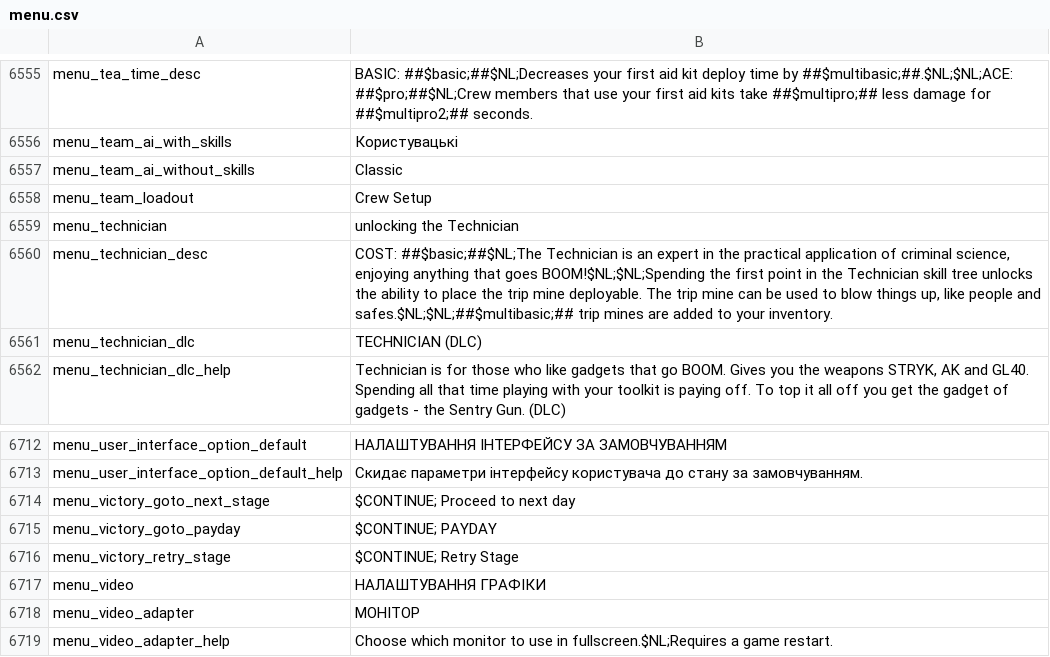
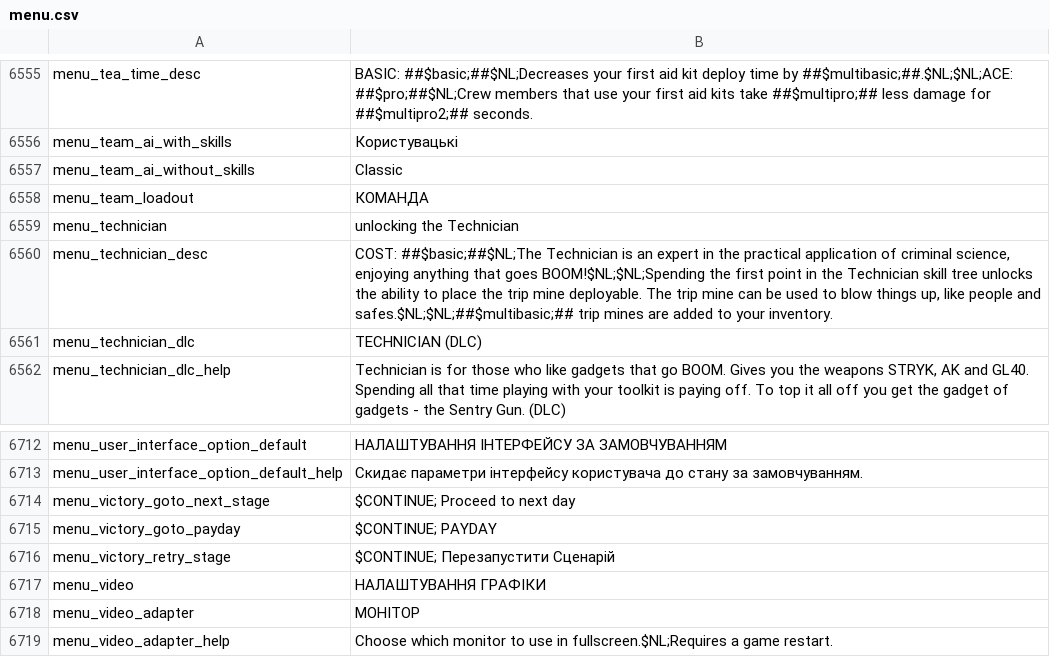
Before and after one commit to Parapando/Payday-2-UA, a CSV file: Crowdin/translated/menu.csv, drawn as a sheet; only a part is shown, gaps mark what is left out; the diff covers the shown part only.

```diff
--- a/Crowdin/translated/menu.csv
+++ b/Crowdin/translated/menu.csv
@@ -6558,3 +6558,3 @@
 "menu_team_ai_without_skills","Classic"
-"menu_team_loadout","Crew Setup"
+"menu_team_loadout","КОМАНДА"
 "menu_technician","unlocking the Technician"
@@ -6716,3 +6716,3 @@
 "menu_victory_goto_payday","$CONTINUE; PAYDAY"
-"menu_victory_retry_stage","$CONTINUE; Retry Stage"
+"menu_victory_retry_stage","$CONTINUE; Перезапустити Сценарій"
 "menu_video","НАЛАШТУВАННЯ ГРАФІКИ"
```
Also changed, not shown: 12 edited cells elsewhere in this file.
